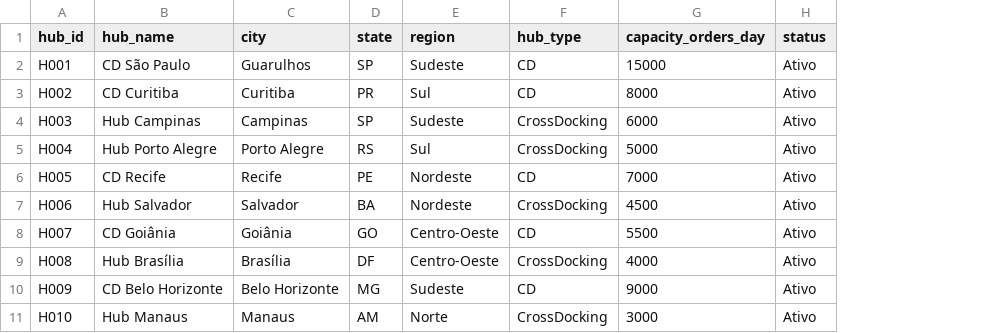
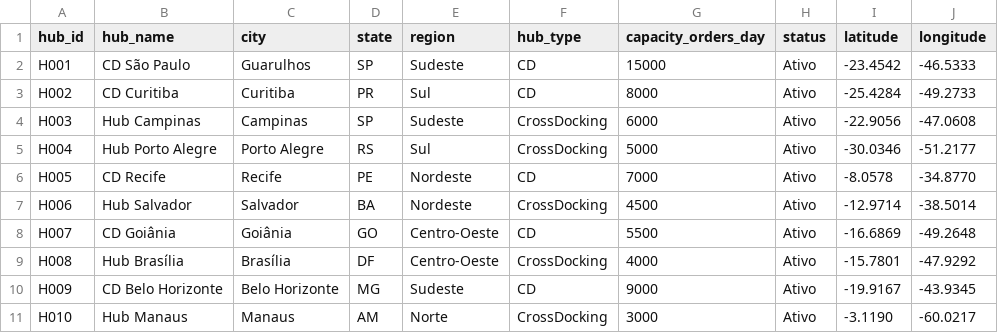
Before and after one commit to IsraelSandrino/logistics-performance-intelligence-hub, a CSV file: data/raw/dim_hubs.csv, drawn as a sheet; the diff names each change by its address in the sheet, - before the commit and + after, or states it on an @@ line.

Commit message:
feat: add geospatial coordinates and refine route distances
- Added latitude and longitude columns to dim_hubs and dim_routes.
- Updated distance_km in dim_routes to decimal values for better accuracy.
- Refactored generate_dim_orders.py to include destination coordinates.
- Refactored generate_fact_deliveries.py to include origin (hub) and destination coordinates.
- Enables end-to-end flow visualization on maps.

```diff
--- a/data/raw/dim_hubs.csv
+++ b/data/raw/dim_hubs.csv
+column I (latitude), rows 2-11: -23.4542 | -25.4284 | -22.9056 | -30.0346 | -8.0578 | -12.9714 | -16.6869 | -15.7801 | -19.9167 | -3.1190
+column J (longitude), rows 2-11: -46.5333 | -49.2733 | -47.0608 | -51.2177 | -34.8770 | -38.5014 | -49.2648 | -47.9292 | -43.9345 | -60.0217
```
Also changed, not shown: data/raw/dim_routes.csv, 4 other files.
